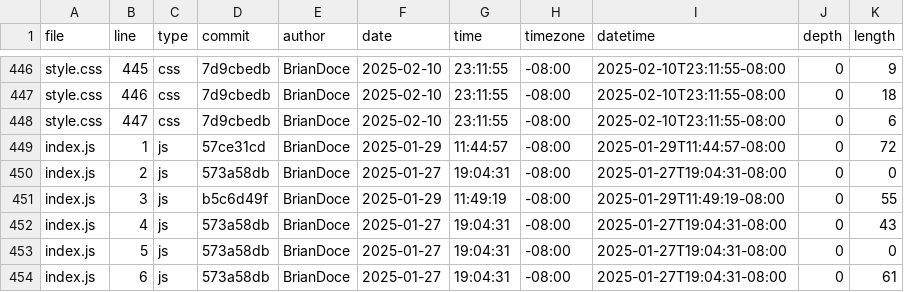
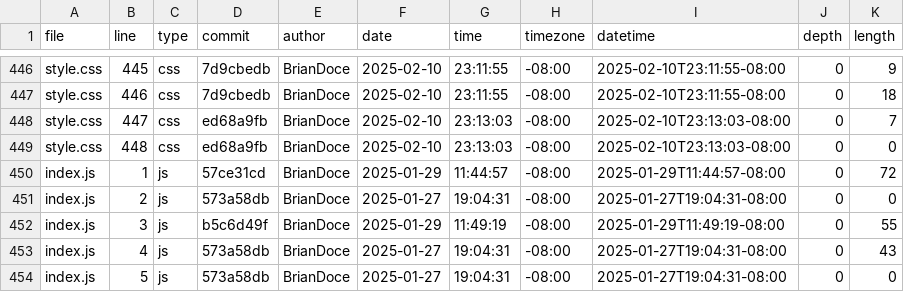
Before and after one commit to BrianDoce/portfolio, a CSV file: meta/loc.csv, drawn as a sheet; only a part is shown, gaps mark what is left out; the shorter side is filled out with more unchanged rows.

```diff
--- a/meta/loc.csv
+++ b/meta/loc.csv
@@ -447,3 +447,4 @@ style.css,445,css,7d9cbedb,BrianDoce,2025-02-10,23:11:55,-08:00,2025-02-10T23:11
 style.css,446,css,7d9cbedb,BrianDoce,2025-02-10,23:11:55,-08:00,2025-02-10T23:11:55-08:00,0,18
-style.css,447,css,7d9cbedb,BrianDoce,2025-02-10,23:11:55,-08:00,2025-02-10T23:11:55-08:00,0,6
+style.css,447,css,ed68a9fb,BrianDoce,2025-02-10,23:13:03,-08:00,2025-02-10T23:13:03-08:00,0,7
+style.css,448,css,ed68a9fb,BrianDoce,2025-02-10,23:13:03,-08:00,2025-02-10T23:13:03-08:00,0,0
 index.js,1,js,57ce31cd,BrianDoce,2025-01-29,11:44:57,-08:00,2025-01-29T11:44:57-08:00,0,72
```
